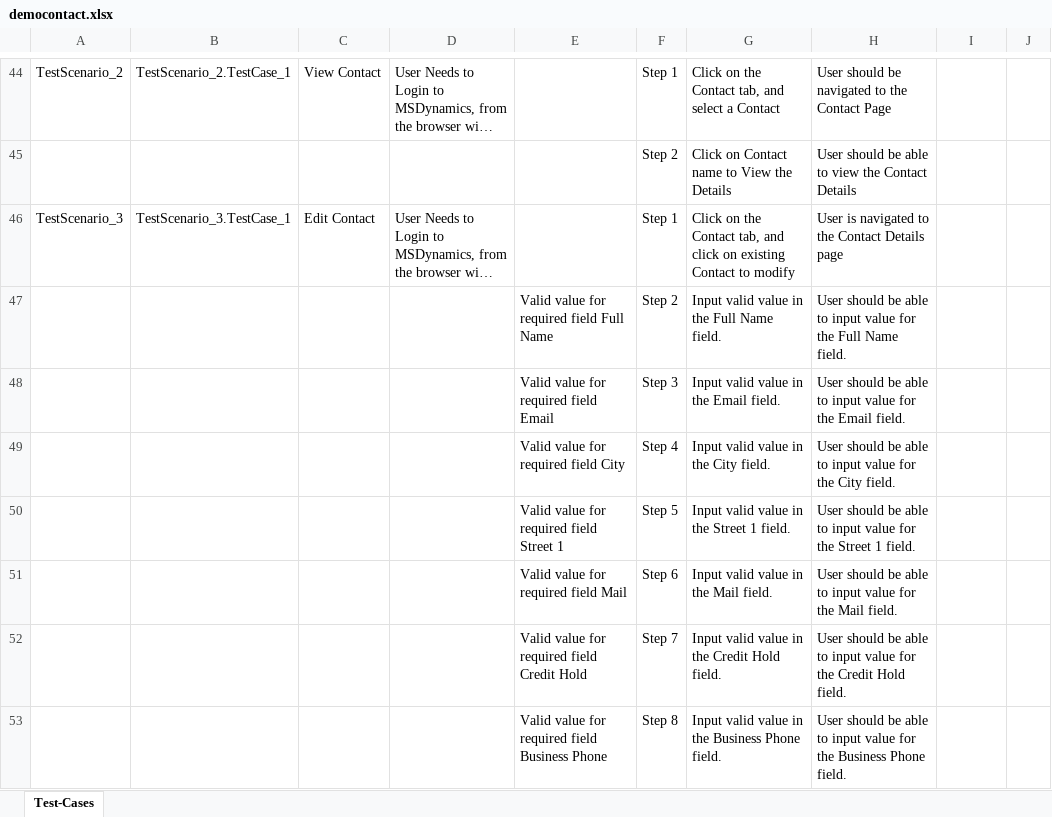
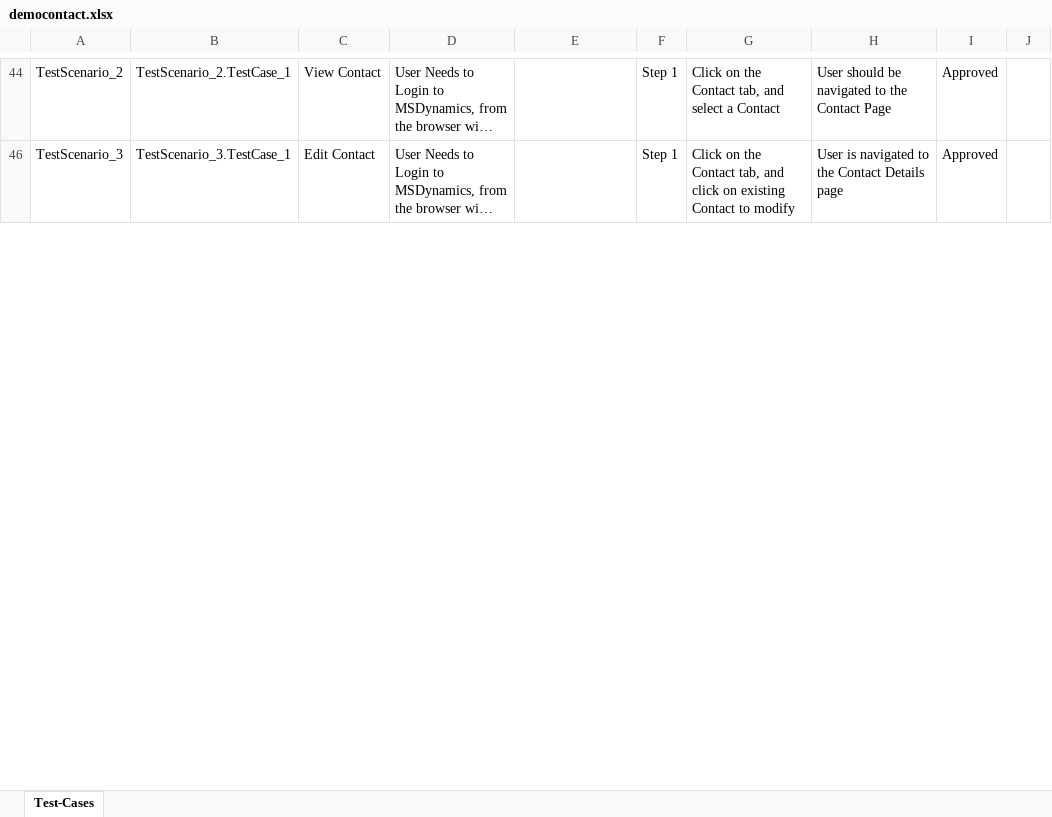
Before and after one commit to ShaikMohamedIrfan/test_msd, an Excel workbook: democontact.xlsx, sheet Test-Cases, drawn as a sheet; only a part is shown, gaps mark what is left out; long unchanged cells end in …; values as stored, in another font and other column widths than the file's, no borders; table styles not drawn; the diff covers the shown part only; the diff names each change by its address in the sheet, - before the commit and + after, or states it on an @@ line.

```diff
--- a/democontact.xlsx (sheet Test-Cases)
+++ b/democontact.xlsx (sheet Test-Cases)
-I44: (empty)
+I44: Approved
@@ row 45 hidden:  |  |  |  |  | Step 2 | Click on Contact name to View the Details | User should be able to view the Contact Details @@
-I46: (empty)
+I46: Approved
@@ row 47 hidden:  |  |  |  | Valid value for required field Full Name | Step 2 | Input valid value in the Full Name field. | User should be able to input value for the Full Name field. @@
@@ row 48 hidden:  |  |  |  | Valid value for required field Email | Step 3 | Input valid value in the Email field. | User should be able to input value for the Email field. @@
@@ row 49 hidden:  |  |  |  | Valid value for required field City | Step 4 | Input valid value in the City field. | User should be able to input value for the City field. @@
@@ row 50 hidden:  |  |  |  | Valid value for required field Street 1 | Step 5 | Input valid value in the Street 1 field. | User should be able to input value for the Street 1 field. @@
@@ row 51 hidden:  |  |  |  | Valid value for required field Mail | Step 6 | Input valid value in the Mail field. | User should be able to input value for the Mail field. @@
@@ row 52 hidden:  |  |  |  | Valid value for required field Credit Hold | Step 7 | Input valid value in the Credit Hold field. | User should be able to input value for the Credit Hold field. @@
@@ row 53 hidden:  |  |  |  | Valid value for required field Business Phone | Step 8 | Input valid value in the Business Phone field. | User should be able to input value for the Business Phone field. @@
```
Also changed, not shown: 77 hidden or unhidden rows and 2 edited cells elsewhere in this sheet.
